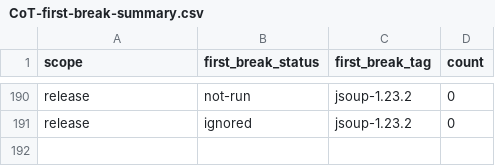
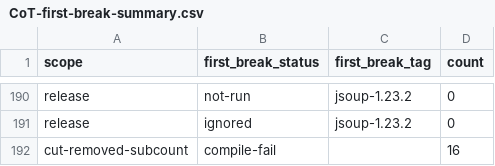
Before and after one commit to Hamjoon/jsoup, a CSV file: experiments/survival/results/CoT-first-break-summary.csv, drawn as a sheet; only a part is shown, gaps mark what is left out; the diff names each change by its address in the sheet, - before the commit and + after, or states it on an @@ line.

```diff
--- a/experiments/survival/results/CoT-first-break-summary.csv
+++ b/experiments/survival/results/CoT-first-break-summary.csv
+row 192: cut-removed-subcount | compile-fail |  | 16
```
Also changed, not shown: experiments/survival/results/FSL-first-break-summary.csv, experiments/survival/results/GToT-first-break-summary.csv, 14 other files.
